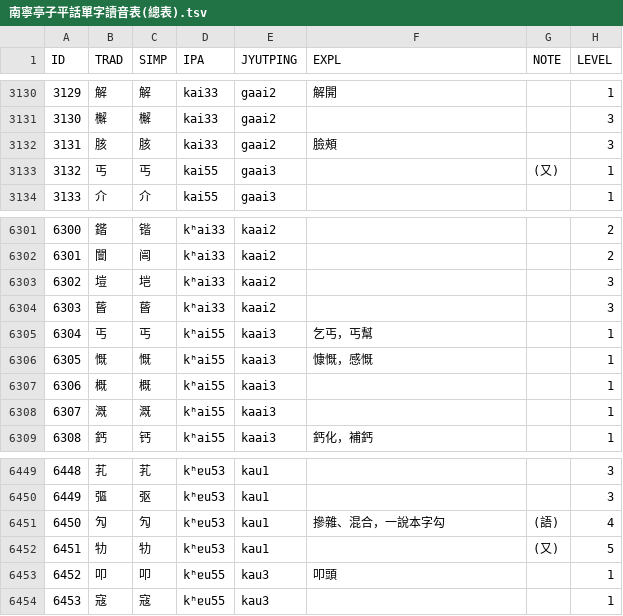
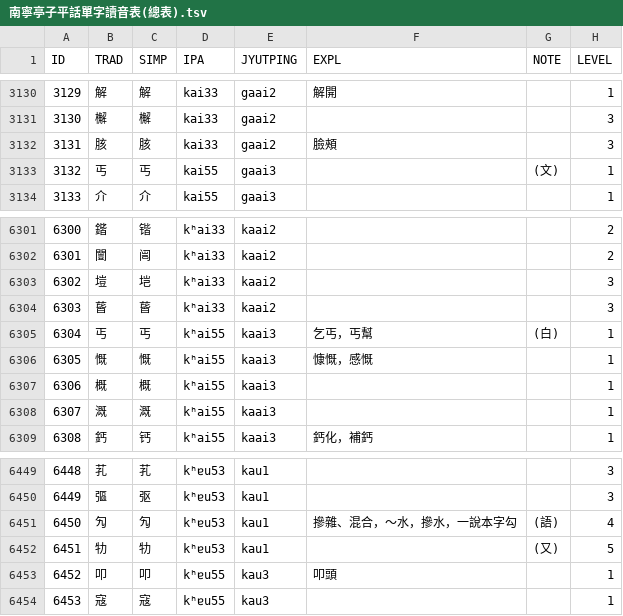
Before and after one commit to leimaau/Nanning-Dialect-Manual, a TSV file: 南寧亭子平話單字讀音表(總表).tsv, drawn as a sheet; only a part is shown, gaps mark what is left out.

```diff
--- a/南寧亭子平話單字讀音表(總表).tsv
+++ b/南寧亭子平話單字讀音表(總表).tsv
@@ -3132,3 +3132,3 @@ ID	TRAD	SIMP	IPA	JYUTPING	EXPL	NOTE	LEVEL
 3131	胲	胲	kai33	gaai2	臉頰		3
-3132	丐	丐	kai55	gaai3		(又)	1
+3132	丐	丐	kai55	gaai3		(文)	1
 3133	介	介	kai55	gaai3			1
@@ -6304,3 +6304,3 @@ ID	TRAD	SIMP	IPA	JYUTPING	EXPL	NOTE	LEVEL
 6303	蒈	蒈	kʰai33	kaai2			3
-6304	丐	丐	kʰai55	kaai3	乞丐，丐幫		1
+6304	丐	丐	kʰai55	kaai3	乞丐，丐幫	(白)	1
 6305	慨	慨	kʰai55	kaai3	慷慨，感慨		1
@@ -6450,3 +6450,3 @@ ID	TRAD	SIMP	IPA	JYUTPING	EXPL	NOTE	LEVEL
 6449	彄	𫸩	kʰɐu53	kau1			3
-6450	勼	勼	kʰɐu53	kau1	摻雜、混合，一說本字勾	(語)	4
+6450	勼	勼	kʰɐu53	kau1	摻雜、混合，～水，摻水，一說本字勾	(語)	4
 6451	牞	牞	kʰɐu53	kau1		(又)	5
```
Also changed, not shown: 南寧白話單字讀音表(總表).tsv, 同音字表/南寧亭子平話同音字表(總表).tsv, 2 other files.
